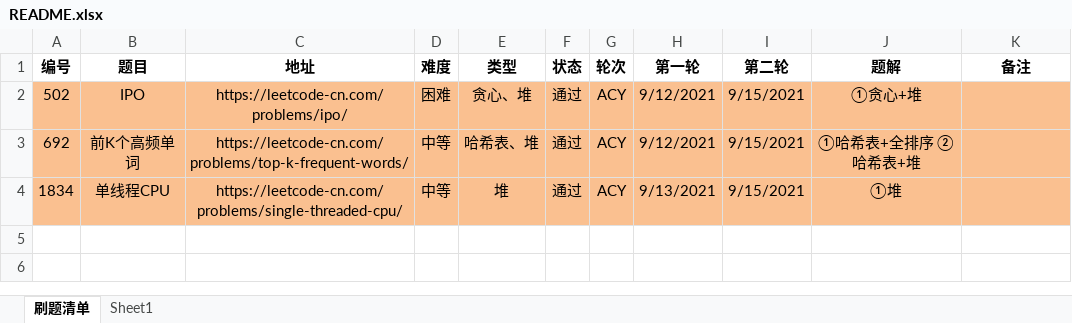
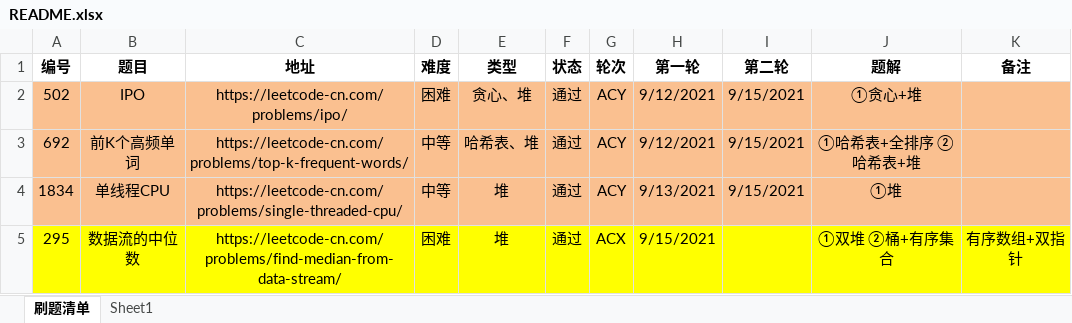
Before and after one commit to moonspiritacm/JAcm-Leetcode, an Excel workbook: README.xlsx, sheet 刷题清单, drawn as a sheet; values as stored, in another font and other column widths than the file's, no borders; the diff names each change by its address in the sheet, - before the commit and + after, or states it on an @@ line.

Commit message:
Problem 0295 ACX

```diff
--- a/README.xlsx (sheet 刷题清单)
+++ b/README.xlsx (sheet 刷题清单)
+row 5: 295 | 数据流的中位数 | https://leetcode-cn.com/problems/find-median-from-data-stream/ | 困难 | 堆 | 通过 | ACX | 9/15/2021 |  | ①双堆 ②桶+有序集合 | 有序数组+双指针
```
Also changed, not shown: 2 other files.
